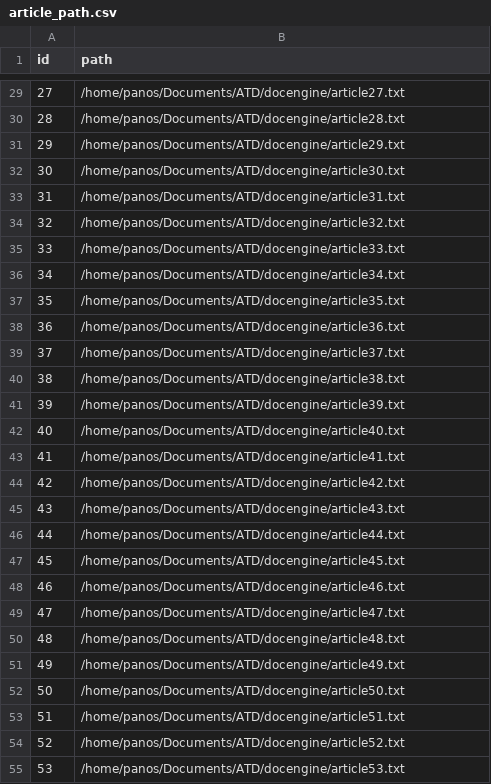
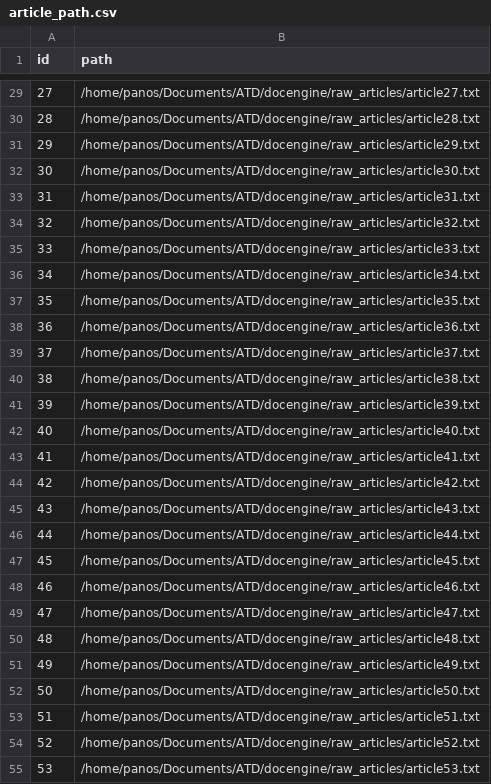
Before and after one commit to androidDev18026/ATD, a CSV file: article_path.csv, drawn as a sheet; only a part is shown, gaps mark what is left out; the diff covers the shown part only.

Commit message:
fix path

```diff
--- a/article_path.csv
+++ b/article_path.csv
@@ -29,27 +29,27 @@ id,path
-27,/home/panos/Documents/ATD/docengine/article27.txt
-28,/home/panos/Documents/ATD/docengine/article28.txt
-29,/home/panos/Documents/ATD/docengine/article29.txt
-30,/home/panos/Documents/ATD/docengine/article30.txt
-31,/home/panos/Documents/ATD/docengine/article31.txt
-32,/home/panos/Documents/ATD/docengine/article32.txt
-33,/home/panos/Documents/ATD/docengine/article33.txt
-34,/home/panos/Documents/ATD/docengine/article34.txt
-35,/home/panos/Documents/ATD/docengine/article35.txt
-36,/home/panos/Documents/ATD/docengine/article36.txt
-37,/home/panos/Documents/ATD/docengine/article37.txt
-38,/home/panos/Documents/ATD/docengine/article38.txt
-39,/home/panos/Documents/ATD/docengine/article39.txt
-40,/home/panos/Documents/ATD/docengine/article40.txt
-41,/home/panos/Documents/ATD/docengine/article41.txt
-42,/home/panos/Documents/ATD/docengine/article42.txt
-43,/home/panos/Documents/ATD/docengine/article43.txt
-44,/home/panos/Documents/ATD/docengine/article44.txt
-45,/home/panos/Documents/ATD/docengine/article45.txt
-46,/home/panos/Documents/ATD/docengine/article46.txt
-47,/home/panos/Documents/ATD/docengine/article47.txt
-48,/home/panos/Documents/ATD/docengine/article48.txt
-49,/home/panos/Documents/ATD/docengine/article49.txt
-50,/home/panos/Documents/ATD/docengine/article50.txt
-51,/home/panos/Documents/ATD/docengine/article51.txt
-52,/home/panos/Documents/ATD/docengine/article52.txt
-53,/home/panos/Documents/ATD/docengine/article53.txt
+27,/home/panos/Documents/ATD/docengine/raw_articles/article27.txt
+28,/home/panos/Documents/ATD/docengine/raw_articles/article28.txt
+29,/home/panos/Documents/ATD/docengine/raw_articles/article29.txt
+30,/home/panos/Documents/ATD/docengine/raw_articles/article30.txt
+31,/home/panos/Documents/ATD/docengine/raw_articles/article31.txt
+32,/home/panos/Documents/ATD/docengine/raw_articles/article32.txt
+33,/home/panos/Documents/ATD/docengine/raw_articles/article33.txt
+34,/home/panos/Documents/ATD/docengine/raw_articles/article34.txt
+35,/home/panos/Documents/ATD/docengine/raw_articles/article35.txt
+36,/home/panos/Documents/ATD/docengine/raw_articles/article36.txt
+37,/home/panos/Documents/ATD/docengine/raw_articles/article37.txt
+38,/home/panos/Documents/ATD/docengine/raw_articles/article38.txt
+39,/home/panos/Documents/ATD/docengine/raw_articles/article39.txt
+40,/home/panos/Documents/ATD/docengine/raw_articles/article40.txt
+41,/home/panos/Documents/ATD/docengine/raw_articles/article41.txt
+42,/home/panos/Documents/ATD/docengine/raw_articles/article42.txt
+43,/home/panos/Documents/ATD/docengine/raw_articles/article43.txt
+44,/home/panos/Documents/ATD/docengine/raw_articles/article44.txt
+45,/home/panos/Documents/ATD/docengine/raw_articles/article45.txt
+46,/home/panos/Documents/ATD/docengine/raw_articles/article46.txt
+47,/home/panos/Documents/ATD/docengine/raw_articles/article47.txt
+48,/home/panos/Documents/ATD/docengine/raw_articles/article48.txt
+49,/home/panos/Documents/ATD/docengine/raw_articles/article49.txt
+50,/home/panos/Documents/ATD/docengine/raw_articles/article50.txt
+51,/home/panos/Documents/ATD/docengine/raw_articles/article51.txt
+52,/home/panos/Documents/ATD/docengine/raw_articles/article52.txt
+53,/home/panos/Documents/ATD/docengine/raw_articles/article53.txt
```
Also changed, not shown: 140 edited cells elsewhere in this file, 1 other file.
